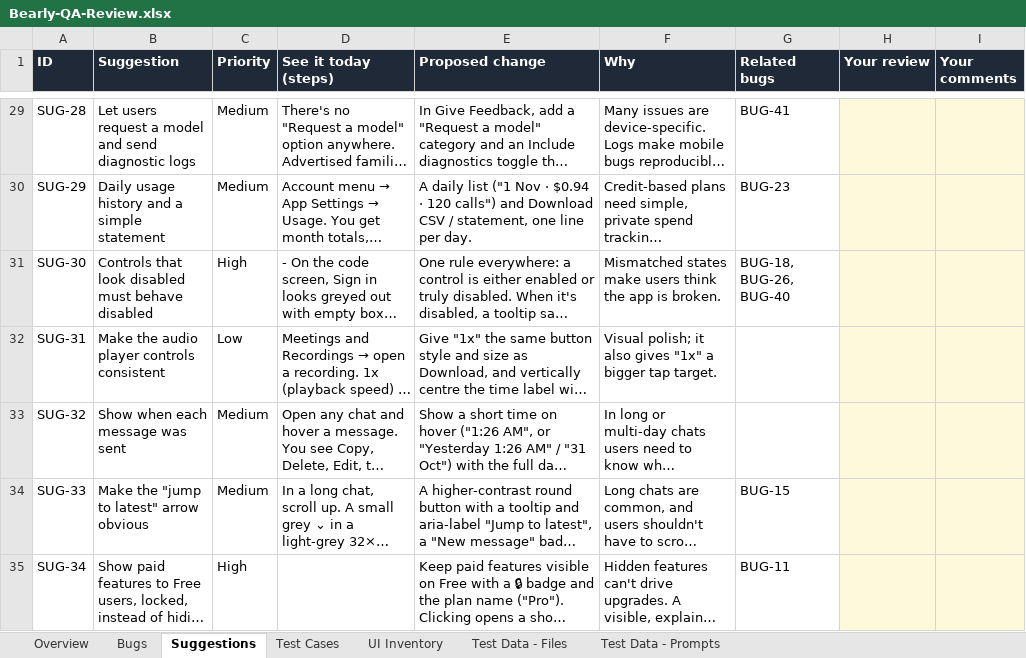
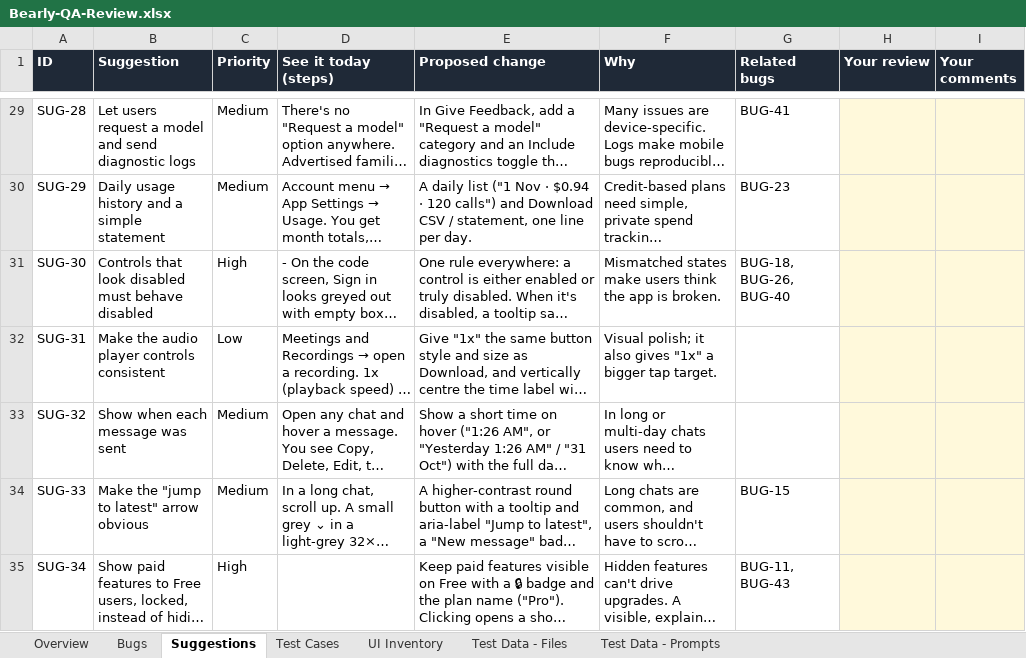
Before and after one commit to Pranav57/Bearly-QA, an Excel workbook: docs/Bearly-QA-Review.xlsx, sheet Suggestions, drawn as a sheet; only a part is shown, gaps mark what is left out; long unchanged cells end in …; values as stored, in another font and other column widths than the file's, no borders; charts and pictures not drawn; the diff names each change by its address in the sheet, - before the commit and + after, or states it on an @@ line.

```diff
--- a/docs/Bearly-QA-Review.xlsx (sheet Suggestions)
+++ b/docs/Bearly-QA-Review.xlsx (sheet Suggestions)
-G35 (Related bugs): BUG-11
+G35 (Related bugs): BUG-11, BUG-43
```
Also changed, not shown: sheet Test Cases, sheet Overview, sheet Bugs, formulas that keep their value, charts or pictures, 7 other files.
